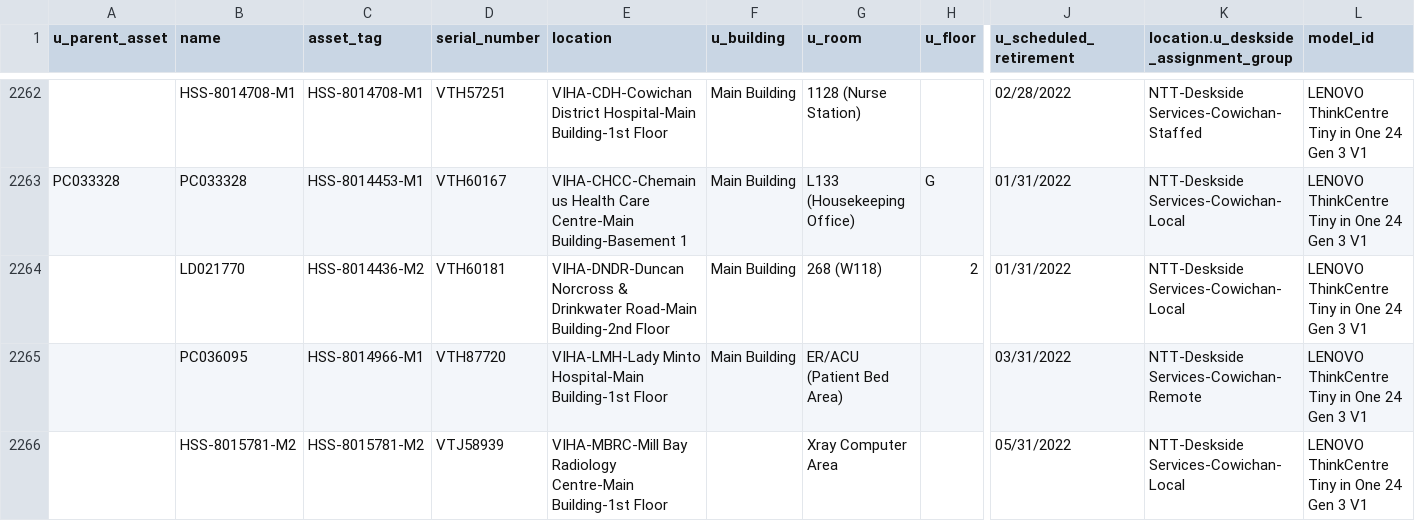
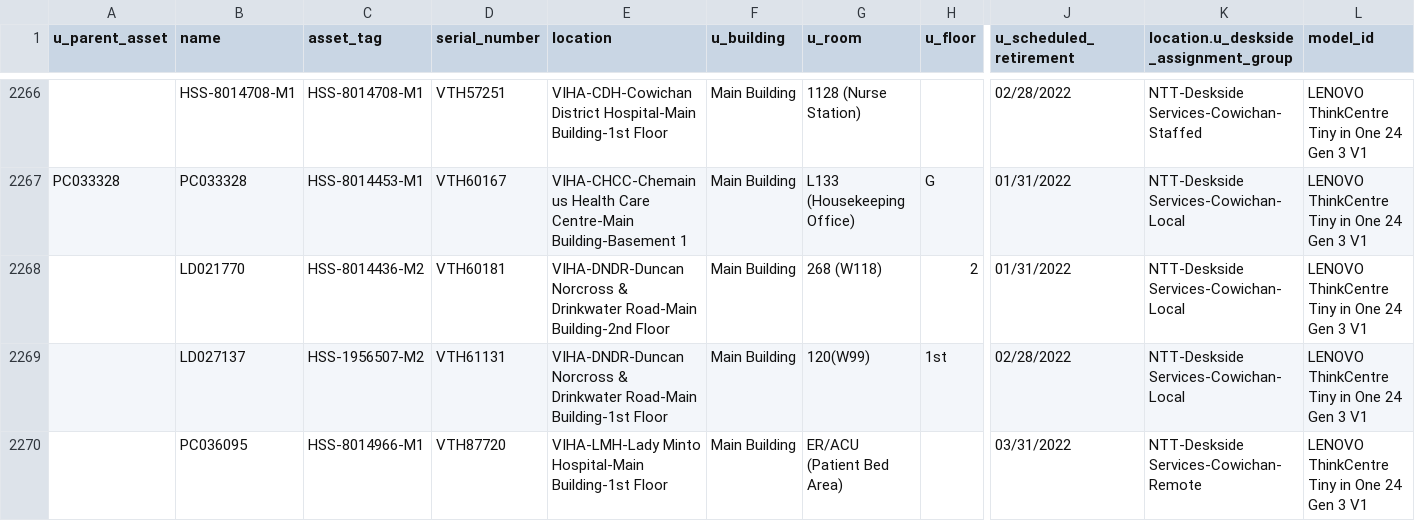
Before and after one commit to digbysa/New-Inventory-Tool-V2, a CSV file: Data/Cowichan/Monitors - Cowichan.csv, drawn as a sheet; only a part is shown, gaps mark what is left out; the shorter side is filled out with more unchanged rows; rows hold the shown columns only; the diff covers the shown part only; the diff names each change by its address in the sheet, - before the commit and + after, or states it on an @@ line.

```diff
--- a/Data/Cowichan/Monitors - Cowichan.csv
+++ b/Data/Cowichan/Monitors - Cowichan.csv
+row 2269:  | LD027137 | HSS-1956507-M2 | VTH61131 | VIHA-DNDR-Duncan Norcross & Drinkwater Road-Main Building-1st Floor | Main Building | 120(W99) | 1st | 02/28/2022 | NTT-Deskside Services-Cowichan-Local | LENOVO ThinkCentre Tiny in One 24 Gen 3 V1
```
Also changed, not shown: 7 added rows, 1 removed row and 12 edited cells elsewhere in this file, Data/CampbellRiver/Monitors - CampbellRiver.csv, Data/Cowichan/Computers - Cowichan.csv, 15 other files.
